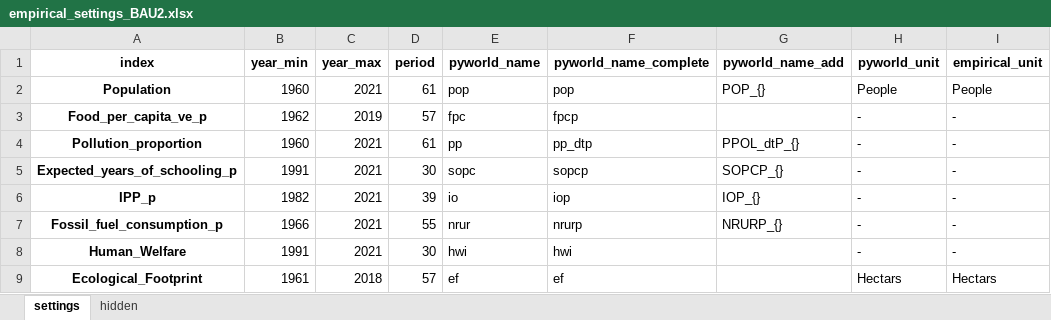
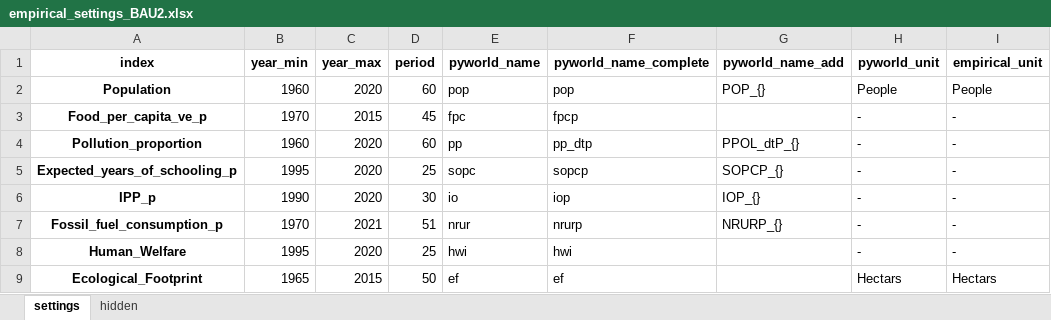
Before and after one commit to TimSchell98/Limits-to-Growth-Masterprojekt-TH-Koeln-2022, an Excel workbook: empirical_settings_BAU2.xlsx, sheet settings, drawn as a sheet; only a part is shown; values as stored, in another font and other column widths than the file's, no borders; the diff names each change by its address in the sheet, - before the commit and + after, or states it on an @@ line.

```diff
--- a/empirical_settings_BAU2.xlsx (sheet settings)
+++ b/empirical_settings_BAU2.xlsx (sheet settings)
-C2 (year_max): 2021
+C2 (year_max): 2020
-D2 (period): 61
+D2 (period): 60
-B3 (year_min): 1962
+B3 (year_min): 1970
-C3 (year_max): 2019
+C3 (year_max): 2015
-D3 (period): 57
+D3 (period): 45
-C4:C6 (year_max): 2021
+C4:C6 (year_max): 2020
-D4 (period): 61
+D4 (period): 60
-B5 (year_min): 1991
+B5 (year_min): 1995
-D5 (period): 30
+D5 (period): 25
-B6 (year_min): 1982
+B6 (year_min): 1990
-D6 (period): 39
+D6 (period): 30
-B7 (year_min): 1966
+B7 (year_min): 1970
-D7 (period): 55
+D7 (period): 51
-B8 (year_min): 1991
+B8 (year_min): 1995
-C8 (year_max): 2021
+C8 (year_max): 2020
-D8 (period): 30
+D8 (period): 25
-B9 (year_min): 1961
+B9 (year_min): 1965
-C9 (year_max): 2018
+C9 (year_max): 2015
-D9 (period): 57
+D9 (period): 50
```
Also changed, not shown: 2 other files.
